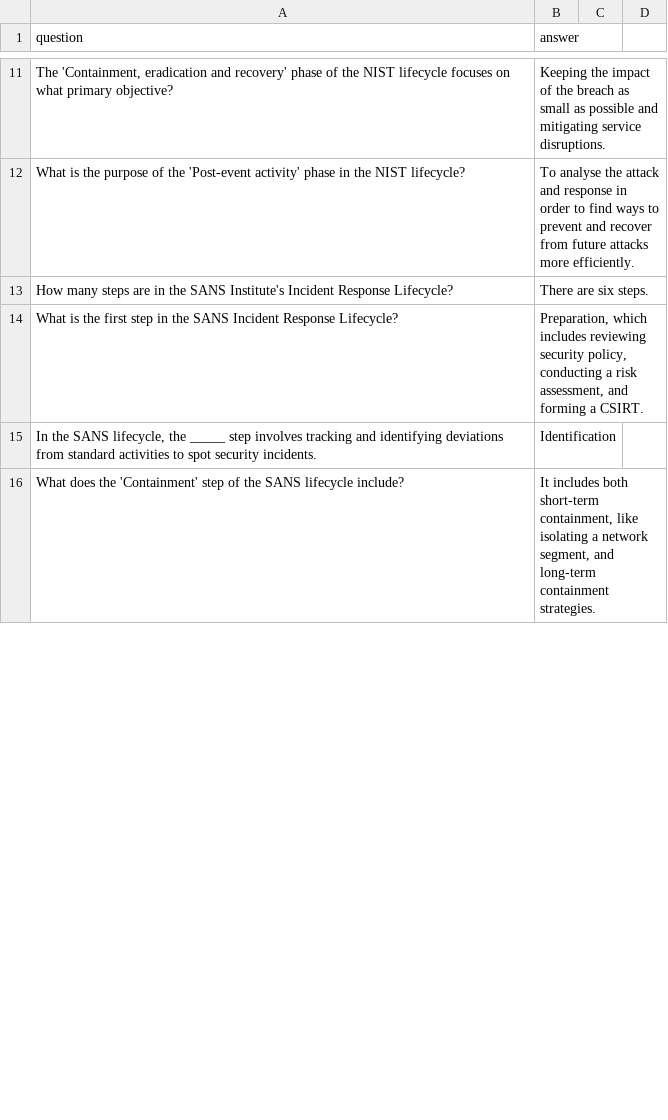
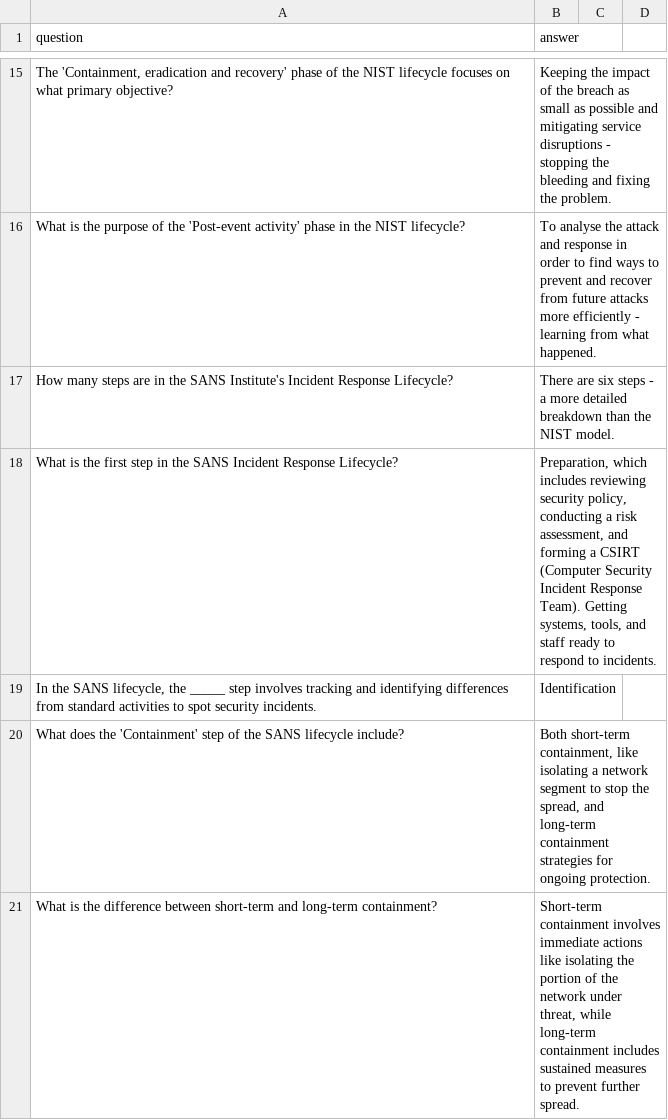
Before and after one commit to PatrycjaOosthuizen/NCFE-L3-cybersecurity, a CSV file: cybersecurity/Unit 4_Cyber Security Incident Response_flashcards.csv, drawn as a sheet; only a part is shown, gaps mark what is left out; the diff covers the shown part only.

Commit message:
Improve Unit 4 flashcards questions and answers

```diff
--- a/cybersecurity/Unit 4_Cyber Security Incident Response_flashcards.csv
+++ b/cybersecurity/Unit 4_Cyber Security Incident Response_flashcards.csv
@@ -11,6 +15,7 @@ question,answer
-"The 'Containment, eradication and recovery' phase of the NIST lifecycle focuses on what primary objective?","Keeping the impact of the breach as small as possible and mitigating service disruptions."
-"What is the purpose of the 'Post-event activity' phase in the NIST lifecycle?","To analyse the attack and response in order to find ways to prevent and recover from future attacks more efficiently."
-"How many steps are in the SANS Institute's Incident Response Lifecycle?","There are six steps."
-"What is the first step in the SANS Incident Response Lifecycle?","Preparation, which includes reviewing security policy, conducting a risk assessment, and forming a CSIRT."
-"In the SANS lifecycle, the _____ step involves tracking and identifying deviations from standard activities to spot security incidents.","Identification"
-"What does the 'Containment' step of the SANS lifecycle include?","It includes both short-term containment, like isolating a network segment, and long-term containment strategies."
+"The 'Containment, eradication and recovery' phase of the NIST lifecycle focuses on what primary objective?",Keeping the impact of the breach as small as possible and mitigating service disruptions - stopping the bleeding and fixing the problem.,,
+What is the purpose of the 'Post-event activity' phase in the NIST lifecycle?,To analyse the attack and response in order to find ways to prevent and recover from future attacks more efficiently - learning from what happened.,,
+How many steps are in the SANS Institute's Incident Response Lifecycle?,There are six steps - a more detailed breakdown than the NIST model.,,
+What is the first step in the SANS Incident Response Lifecycle?,"Preparation, which includes reviewing security policy, conducting a risk assessment, and forming a CSIRT (Computer Security Incident Response Team). Getting systems, tools, and staff ready to respond to incidents.",,
+"In the SANS lifecycle, the _____ step involves tracking and identifying differences from standard activities to spot security incidents.",Identification,,
+What does the 'Containment' step of the SANS lifecycle include?,"Both short-term containment, like isolating a network segment to stop the spread, and long-term containment strategies for ongoing protection.",,
+What is the difference between short-term and long-term containment?,"Short-term containment involves immediate actions like isolating the portion of the network under threat, while long-term containment includes sustained measures to prevent further spread.",,
```
Also changed, not shown: 14 added rows, 1 removed row and 40 edited cells elsewhere in this file, 2 other files.
